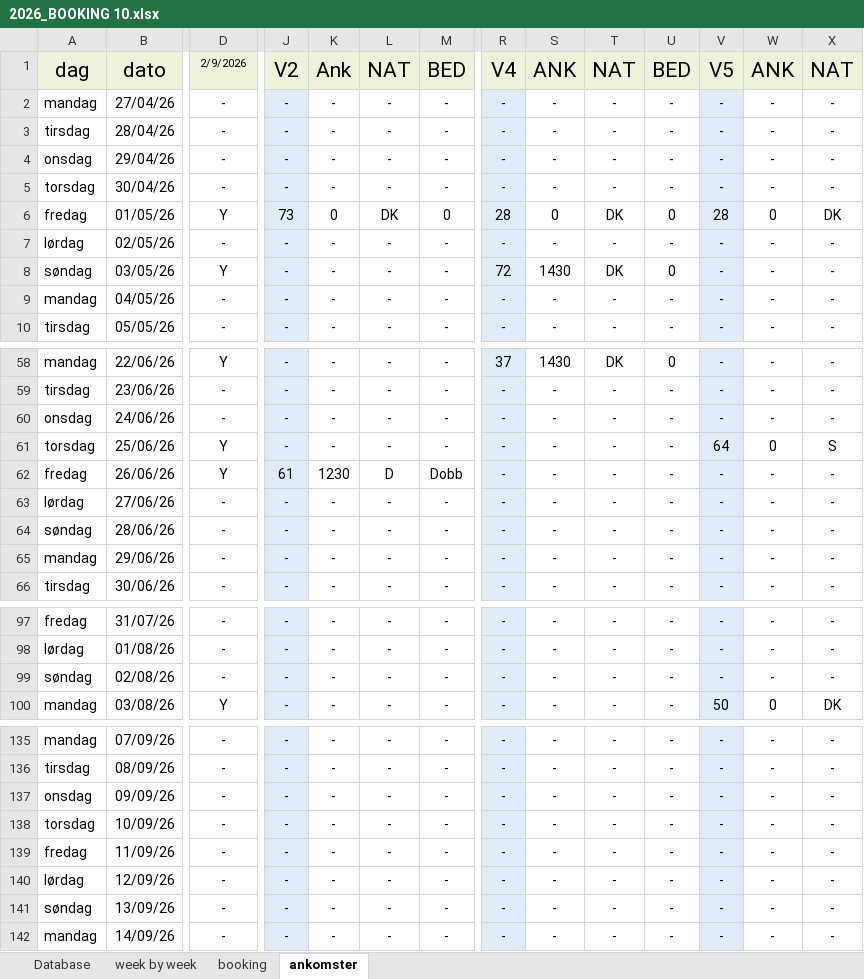
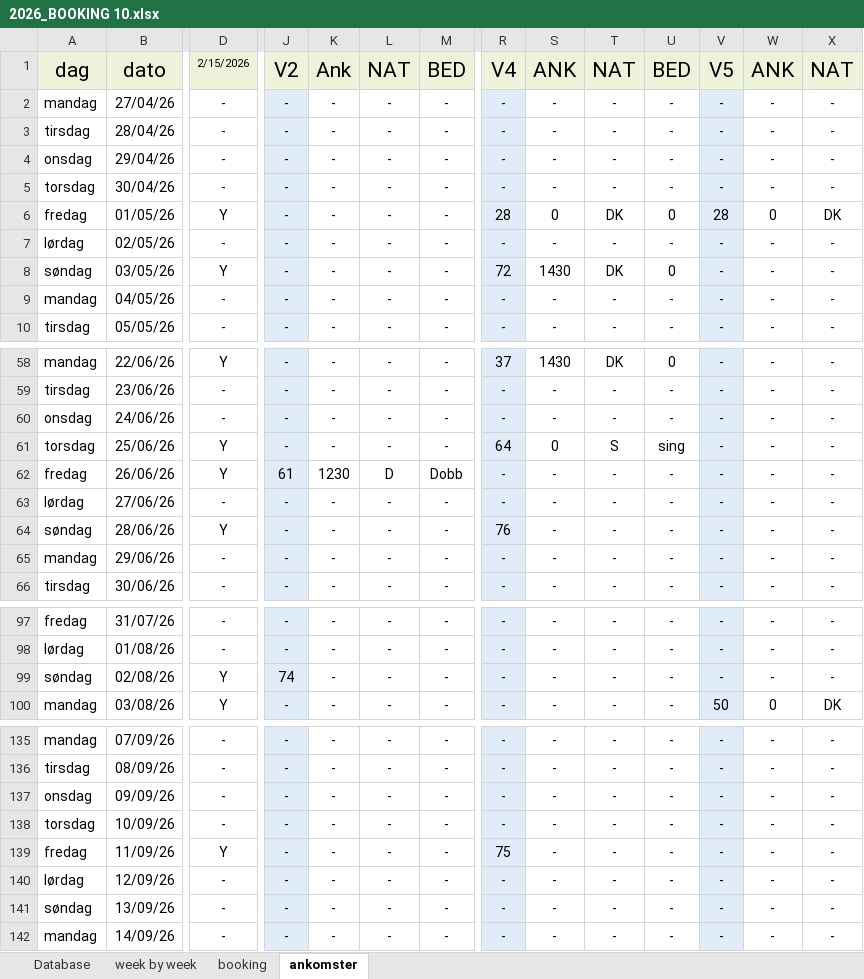
Before and after one commit to Hammerknuden/HK-portal10, an Excel workbook: 2026_BOOKING 10.xlsx, sheet ankomster, drawn as a sheet; only a part is shown, gaps mark what is left out; values as stored, in another font and other column widths than the file's, no borders; the diff covers the shown part only; the diff names each change by its address in the sheet, - before the commit and + after, or states it on an @@ line.

```diff
--- a/2026_BOOKING 10.xlsx (sheet ankomster)
+++ b/2026_BOOKING 10.xlsx (sheet ankomster)
-D1: 2/9/2026
+D1: 2/15/2026
-J6: 73
+J6: -
-K6: 0
+K6: -
-L6: DK
+L6: -
-M6: 0
+M6: -
-R61: -
+R61: 64
-S61: -
+S61: 0
-T61: -
+T61: S
-U61: -
+U61: sing
-V61: 64
+V61: -
-W61: 0
+W61: -
-X61: S
+X61: -
-D64: -
+D64: Y
-R64: -
+R64: 76
-D99: -
+D99: Y
-J99: -
+J99: 74
-D139: -
+D139: Y
-R139: -
+R139: 75
```
Also changed, not shown: 2 edited cells elsewhere in this sheet, sheet booking.
